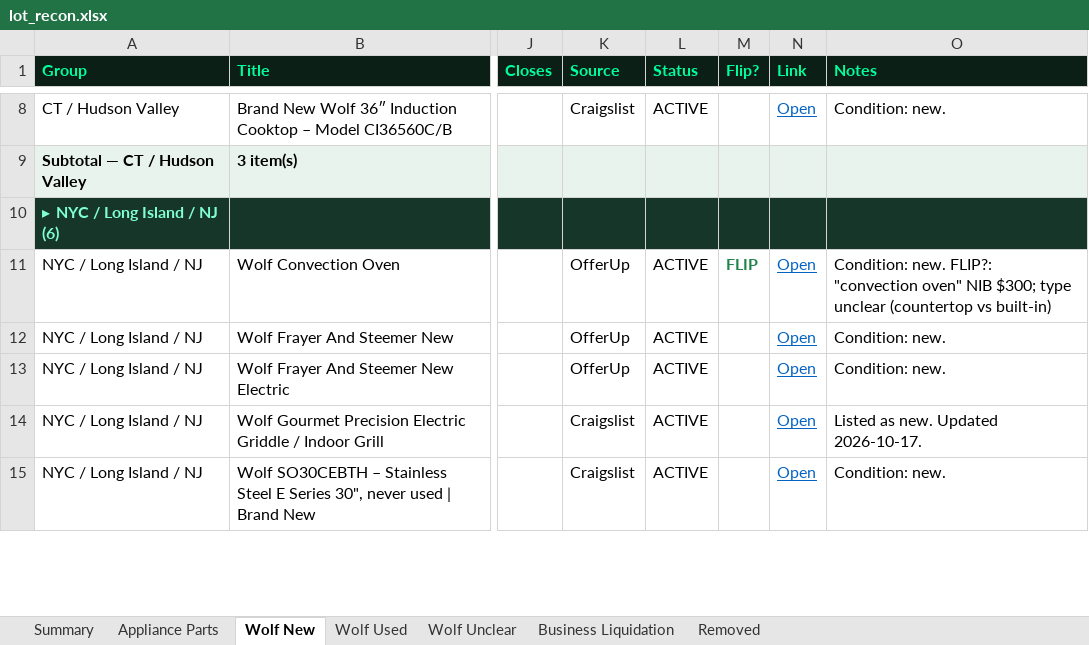
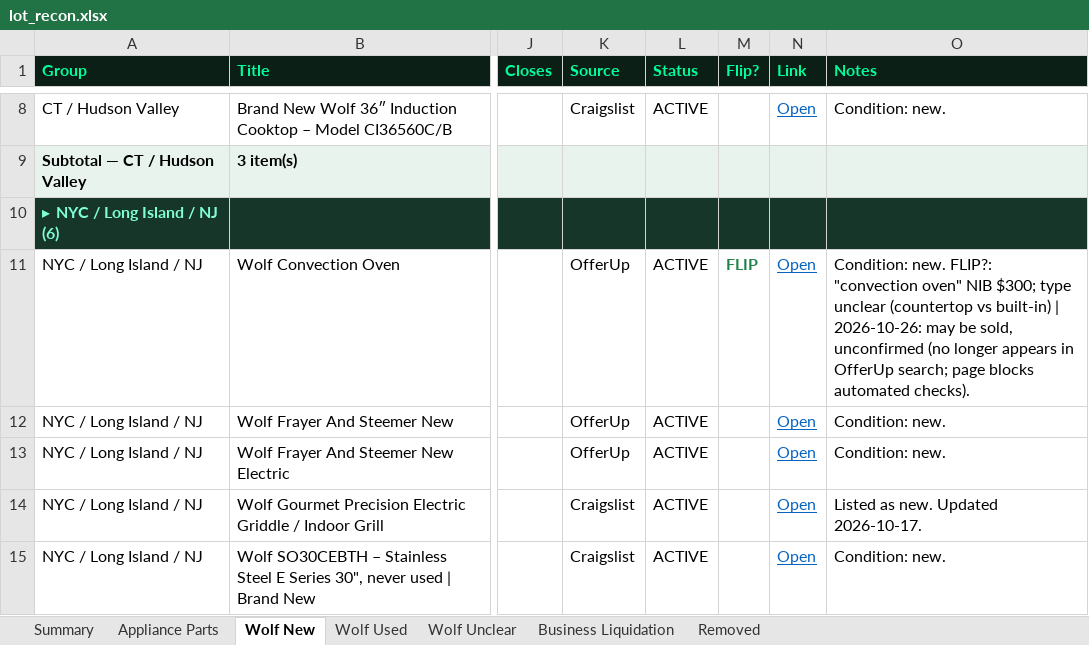
Before and after one commit to theequipmentpark/lot-recon, an Excel workbook: lot_recon.xlsx, sheet Wolf New, drawn as a sheet; only a part is shown, gaps mark what is left out; values as stored, in another font and other column widths than the file's, no borders; the diff names each change by its address in the sheet, - before the commit and + after, or states it on an @@ line.

Commit message:
Lot Recon update 2026-10-26 PM Wolf Scout: add Tennent NJ 48in Wolf range (wf-236), Greenwich CT SRT366 rangetop (wf-237); Tennent reposts noted on wf-158/161/162/163; wf-027 may be sold (312 active)

```diff
--- a/lot_recon.xlsx (sheet Wolf New)
+++ b/lot_recon.xlsx (sheet Wolf New)
-O11 (Notes): …vs built-in)
+O11 (Notes): …vs built-in) | 2026-10-26: may be sold, unconfirmed (no longer appears in OfferUp search; page blocks automated checks).
```
Also changed, not shown: sheet Wolf Used, sheet Removed, sheet Summary, 1 other file.
